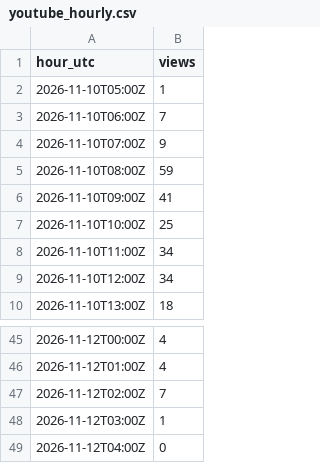
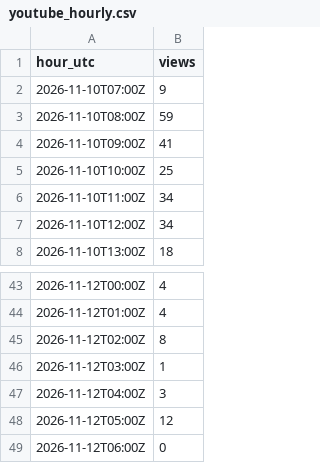
Before and after one commit to Himageo2006/northstar-dashboard, a CSV file: data/youtube_hourly.csv, drawn as a sheet; only a part is shown, gaps mark what is left out.

```diff
--- a/data/youtube_hourly.csv
+++ b/data/youtube_hourly.csv
@@ -1,4 +1,2 @@
 hour_utc,views
-2026-11-10T05:00Z,1
-2026-11-10T06:00Z,7
 2026-11-10T07:00Z,9
@@ -46,4 +44,6 @@ hour_utc,views
 2026-11-12T01:00Z,4
-2026-11-12T02:00Z,7
+2026-11-12T02:00Z,8
 2026-11-12T03:00Z,1
-2026-11-12T04:00Z,0
+2026-11-12T04:00Z,3
+2026-11-12T05:00Z,12
+2026-11-12T06:00Z,0
```
Also changed, not shown: data/apps.csv, data/ios_daily.csv, 4 other files.
